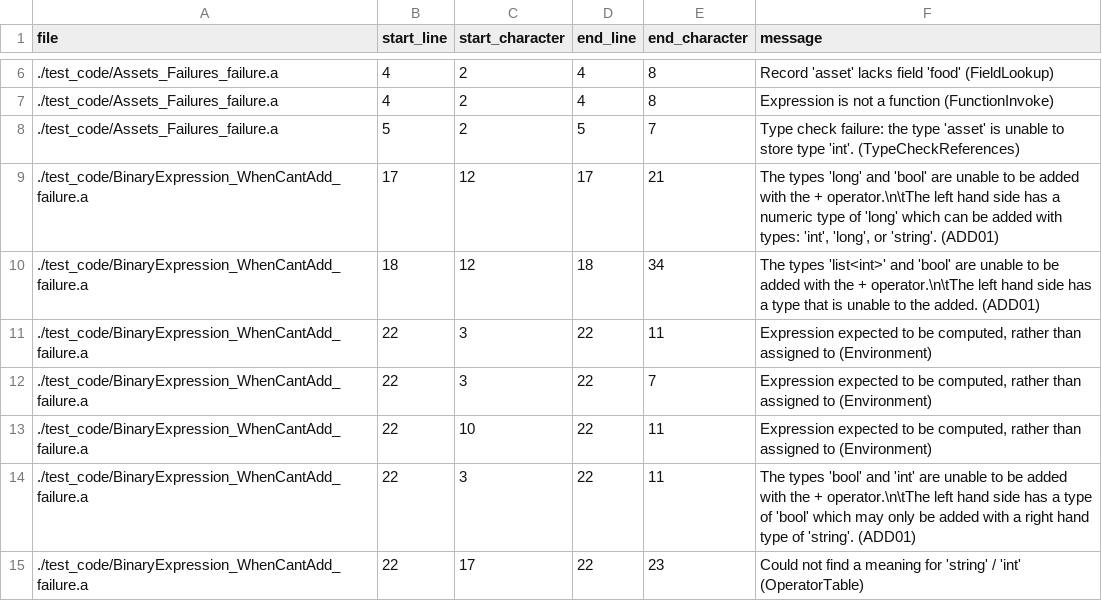
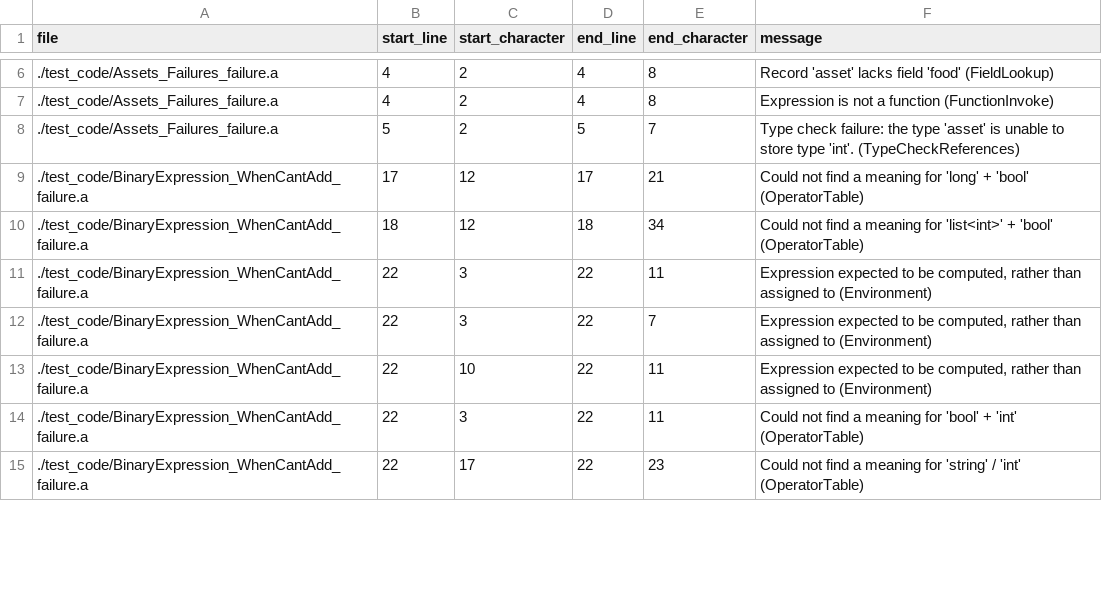
Before and after one commit to mathgladiator/adama-lang, a CSV file: core/error-messages.csv, drawn as a sheet; only a part is shown, gaps mark what is left out; the diff covers the shown part only.

Commit message:
add, multiply, divide, subtract all use the operator table
This greatly simplifies how to think about the operators, but it also adds complex math along with better maybe support for division.

```diff
--- a/core/error-messages.csv
+++ b/core/error-messages.csv
@@ -8,4 +8,4 @@ file,start_line,start_character,end_line,end_character,message
 ./test_code/Assets_Failures_failure.a,5,2,5,7,"Type check failure: the type 'asset' is unable to store type 'int'. (TypeCheckReferences)"
-./test_code/BinaryExpression_WhenCantAdd_failure.a,17,12,17,21,"The types 'long' and 'bool' are unable to be added with the + operator.\n\tThe left hand side has a numeric type of 'long' which can be added with types: 'int', 'long', or 'string'. (ADD01)"
-./test_code/BinaryExpression_WhenCantAdd_failure.a,18,12,18,34,"The types 'list<int>' and 'bool' are unable to be added with the + operator.\n\tThe left hand side has a type that is unable to the added. (ADD01)"
+./test_code/BinaryExpression_WhenCantAdd_failure.a,17,12,17,21,"Could not find a meaning for 'long' + 'bool' (OperatorTable)"
+./test_code/BinaryExpression_WhenCantAdd_failure.a,18,12,18,34,"Could not find a meaning for 'list<int>' + 'bool' (OperatorTable)"
 ./test_code/BinaryExpression_WhenCantAdd_failure.a,22,3,22,11,"Expression expected to be computed, rather than assigned to (Environment)"
@@ -13,3 +13,3 @@ file,start_line,start_character,end_line,end_character,message
 ./test_code/BinaryExpression_WhenCantAdd_failure.a,22,10,22,11,"Expression expected to be computed, rather than assigned to (Environment)"
-./test_code/BinaryExpression_WhenCantAdd_failure.a,22,3,22,11,"The types 'bool' and 'int' are unable to be added with the + operator.\n\tThe left hand side has a type of 'bool' which may only be added with a right hand type of 'string'. (ADD01)"
+./test_code/BinaryExpression_WhenCantAdd_failure.a,22,3,22,11,"Could not find a meaning for 'bool' + 'int' (OperatorTable)"
 ./test_code/BinaryExpression_WhenCantAdd_failure.a,22,17,22,23,"Could not find a meaning for 'string' / 'int' (OperatorTable)"
```
Also changed, not shown: 32 edited cells elsewhere in this file, 18 other files.
